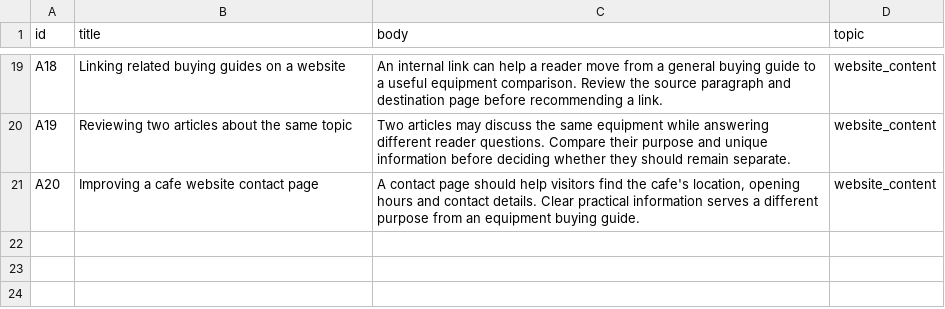
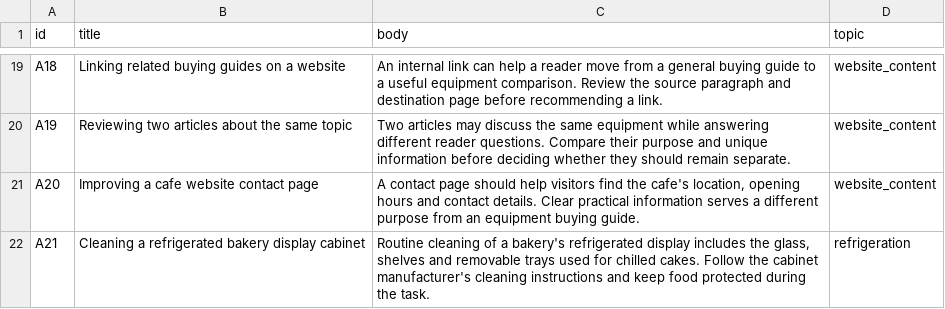
Before and after one commit to Chaytou-141/semantic-content-analyser, a CSV file: data/synthetic_articles.csv, drawn as a sheet; only a part is shown, gaps mark what is left out; the diff names each change by its address in the sheet, - before the commit and + after, or states it on an @@ line.

Commit message:
Add top-five article retrieval and document ranking experiment

```diff
--- a/data/synthetic_articles.csv
+++ b/data/synthetic_articles.csv
+row 22: A21 | Cleaning a refrigerated bakery display cabinet | Routine cleaning of a bakery's refrigerated display includes the glass, shelves and removable trays used for chilled cakes. Follow the cabinet manufacturer's cleaning instructions and keep food protected during the task. | refrigeration
```
Also changed, not shown: 2 other files.
